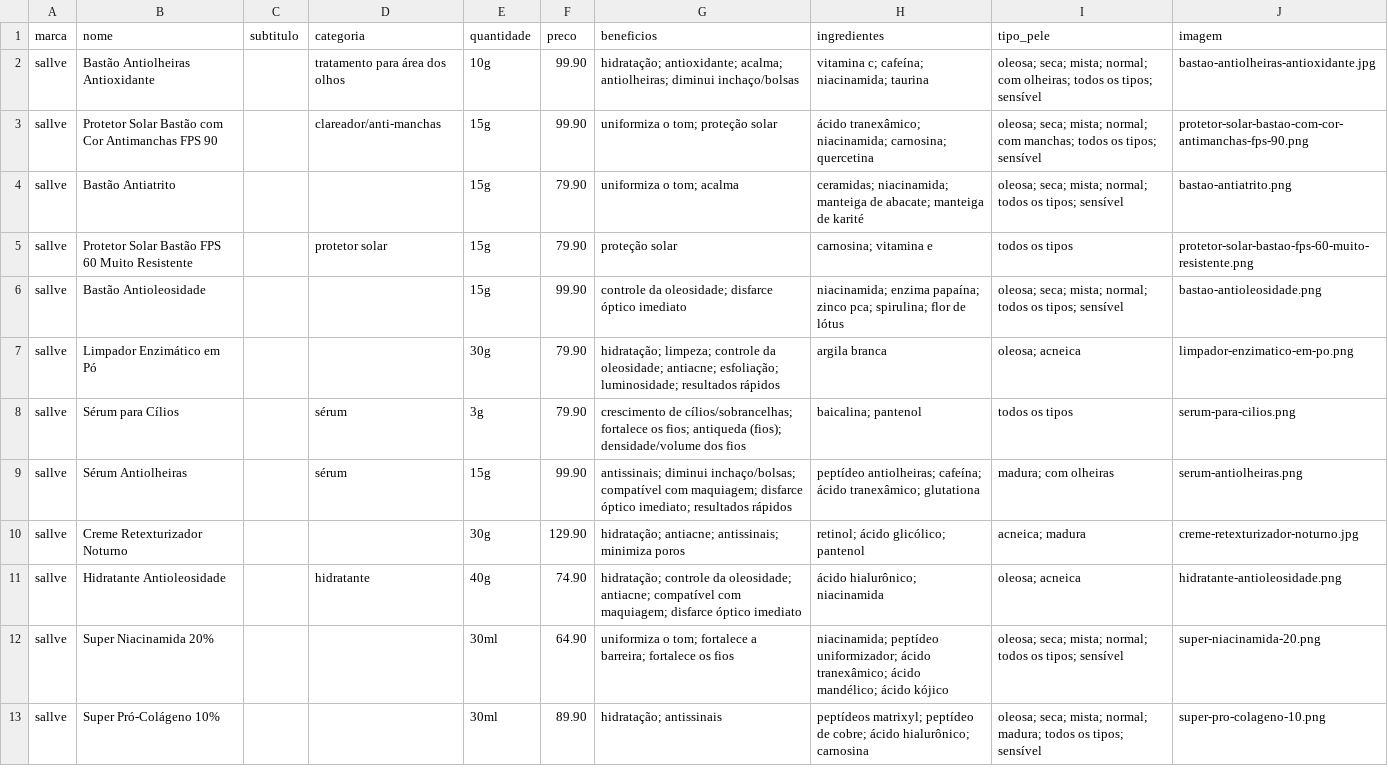
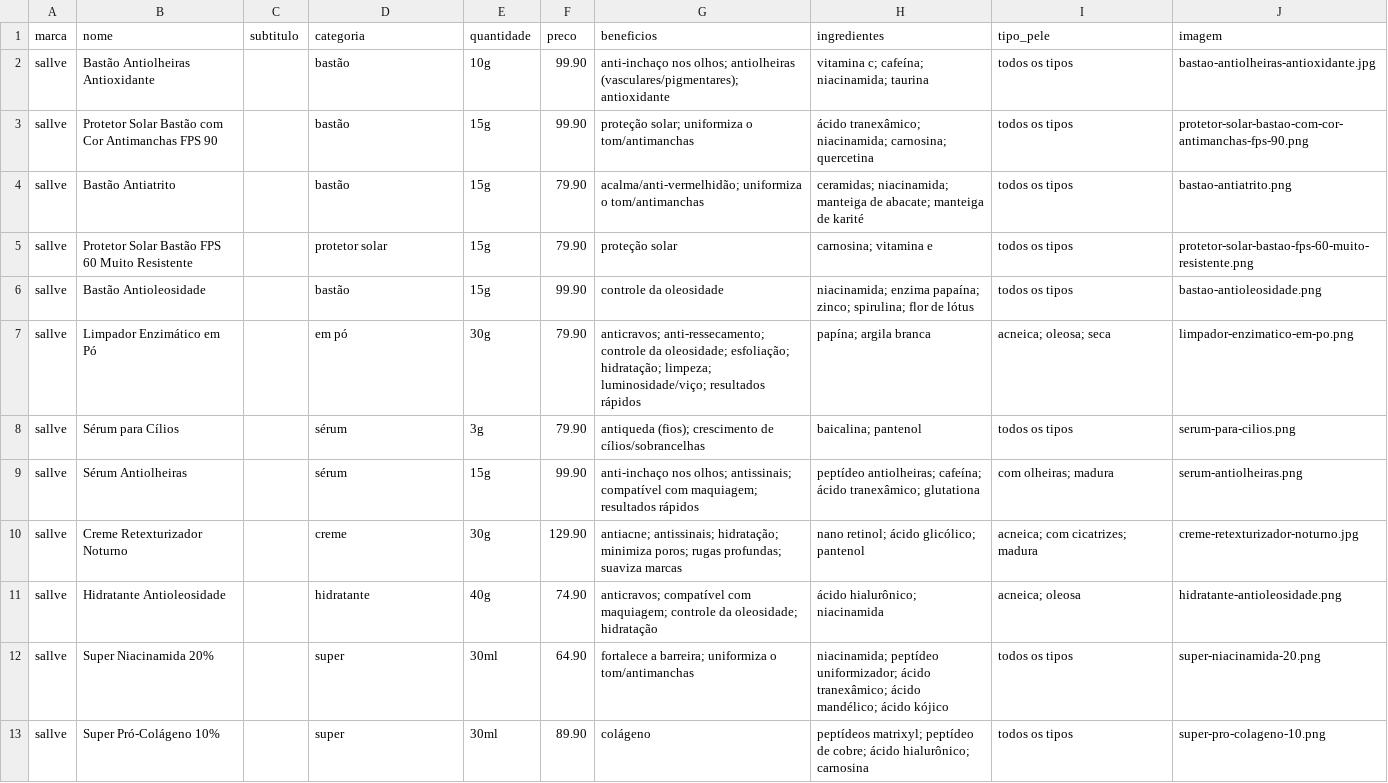
Before and after one commit to annalaurams/Skincare-Dashboard, a CSV file: Arquivo/sallve_products.csv, drawn as a sheet; only a part is shown; the diff covers the shown part only.

```diff
--- a/Arquivo/sallve_products.csv
+++ b/Arquivo/sallve_products.csv
@@ -1,13 +1,13 @@
 marca,nome,subtitulo,categoria,quantidade,preco,beneficios,ingredientes,tipo_pele,imagem
-sallve,Bastão Antiolheiras Antioxidante,,tratamento para área dos olhos,10g,99.90,hidratação; antioxidante; acalma; antiolheiras; diminui inchaço/bolsas,vitamina c; cafeína; niacinamida; taurina,oleosa; seca; mista; normal; com olheiras; todos os tipos; sensível,bastao-antiolheiras-antioxidante.jpg
-sallve,Protetor Solar Bastão com Cor Antimanchas FPS 90,,clareador/anti-manchas,15g,99.90,uniformiza o tom; proteção solar,ácido tranexâmico; niacinamida; carnosina; quercetina,oleosa; seca; mista; normal; com manchas; todos os tipos; sensível,protetor-solar-bastao-com-cor-antimanchas-fps-90.png
-sallve,Bastão Antiatrito,,,15g,79.90,uniformiza o tom; acalma,ceramidas; niacinamida; manteiga de abacate; manteiga de karité,oleosa; seca; mista; normal; todos os tipos; sensível,bastao-antiatrito.png
+sallve,Bastão Antiolheiras Antioxidante,,bastão,10g,99.90,anti-inchaço nos olhos; antiolheiras (vasculares/pigmentares); antioxidante,vitamina c; cafeína; niacinamida; taurina,todos os tipos,bastao-antiolheiras-antioxidante.jpg
+sallve,Protetor Solar Bastão com Cor Antimanchas FPS 90,,bastão,15g,99.90,proteção solar; uniformiza o tom/antimanchas,ácido tranexâmico; niacinamida; carnosina; quercetina,todos os tipos,protetor-solar-bastao-com-cor-antimanchas-fps-90.png
+sallve,Bastão Antiatrito,,bastão,15g,79.90,acalma/anti-vermelhidão; uniformiza o tom/antimanchas,ceramidas; niacinamida; manteiga de abacate; manteiga de karité,todos os tipos,bastao-antiatrito.png
 sallve,Protetor Solar Bastão FPS 60 Muito Resistente,,protetor solar,15g,79.90,proteção solar,carnosina; vitamina e,todos os tipos,protetor-solar-bastao-fps-60-muito-resistente.png
-sallve,Bastão Antioleosidade,,,15g,99.90,controle da oleosidade; disfarce óptico imediato,niacinamida; enzima papaína; zinco pca; spirulina; flor de lótus,oleosa; seca; mista; normal; todos os tipos; sensível,bastao-antioleosidade.png
-sallve,Limpador Enzimático em Pó,,,30g,79.90,hidratação; limpeza; controle da oleosidade; antiacne; esfoliação; luminosidade; resultados rápidos,argila branca,oleosa; acneica,limpador-enzimatico-em-po.png
-sallve,Sérum para Cílios,,sérum,3g,79.90,crescimento de cílios/sobrancelhas; fortalece os fios; antiqueda (fios); densidade/volume dos fios,baicalina; pantenol,todos os tipos,serum-para-cilios.png
-sallve,Sérum Antiolheiras,,sérum,15g,99.90,antissinais; diminui inchaço/bolsas; compatível com maquiagem; disfarce óptico imediato; resultados rápidos,peptídeo antiolheiras; cafeína; ácido tranexâmico; glutationa,madura; com olheiras,serum-antiolheiras.png
-sallve,Creme Retexturizador Noturno,,,30g,129.90,hidratação; antiacne; antissinais; minimiza poros,retinol; ácido glicólico; pantenol,acneica; madura,creme-retexturizador-noturno.jpg
-sallve,Hidratante Antioleosidade,,hidratante,40g,74.90,hidratação; controle da oleosidade; antiacne; compatível com maquiagem; disfarce óptico imediato,ácido hialurônico; niacinamida,oleosa; acneica,hidratante-antioleosidade.png
-sallve,Super Niacinamida 20%,,,30ml,64.90,uniformiza o tom; fortalece a barreira; fortalece os fios,niacinamida; peptídeo uniformizador; ácido tranexâmico; ácido mandélico; ácido kójico,oleosa; seca; mista; normal; todos os tipos; sensível,super-niacinamida-20.png
-sallve,Super Pró-Colágeno 10%,,,30ml,89.90,hidratação; antissinais,peptídeos matrixyl; peptídeo de cobre; ácido hialurônico; carnosina,oleosa; seca; mista; normal; madura; todos os tipos; sensível,super-pro-colageno-10.png
+sallve,Bastão Antioleosidade,,bastão,15g,99.90,controle da oleosidade,niacinamida; enzima papaína; zinco; spirulina; flor de lótus,todos os tipos,bastao-antioleosidade.png
+sallve,Limpador Enzimático em Pó,,em pó,30g,79.90,anticravos; anti-ressecamento; controle da oleosidade; esfoliação; hidratação; limpeza; luminosidade/viço; resultados rápidos,papína; argila branca,acneica; oleosa; seca,limpador-enzimatico-em-po.png
+sallve,Sérum para Cílios,,sérum,3g,79.90,antiqueda (fios); crescimento de cílios/sobrancelhas,baicalina; pantenol,todos os tipos,serum-para-cilios.png
+sallve,Sérum Antiolheiras,,sérum,15g,99.90,anti-inchaço nos olhos; antissinais; compatível com maquiagem; resultados rápidos,peptídeo antiolheiras; cafeína; ácido tranexâmico; glutationa,com olheiras; madura,serum-antiolheiras.png
+sallve,Creme Retexturizador Noturno,,creme,30g,129.90,antiacne; antissinais; hidratação; minimiza poros; rugas profundas; suaviza marcas,nano retinol; ácido glicólico; pantenol,acneica; com cicatrizes; madura,creme-retexturizador-noturno.jpg
+sallve,Hidratante Antioleosidade,,hidratante,40g,74.90,anticravos; compatível com maquiagem; controle da oleosidade; hidratação,ácido hialurônico; niacinamida,acneica; oleosa,hidratante-antioleosidade.png
+sallve,Super Niacinamida 20%,,super,30ml,64.90,fortalece a barreira; uniformiza o tom/antimanchas,niacinamida; peptídeo uniformizador; ácido tranexâmico; ácido mandélico; ácido kójico,todos os tipos,super-niacinamida-20.png
+sallve,Super Pró-Colágeno 10%,,super,30ml,89.90,colágeno,peptídeos matrixyl; peptídeo de cobre; ácido hialurônico; carnosina,todos os tipos,super-pro-colageno-10.png
```
Also changed, not shown: 9 removed rows and 70 edited cells elsewhere in this file, 18 other files.
